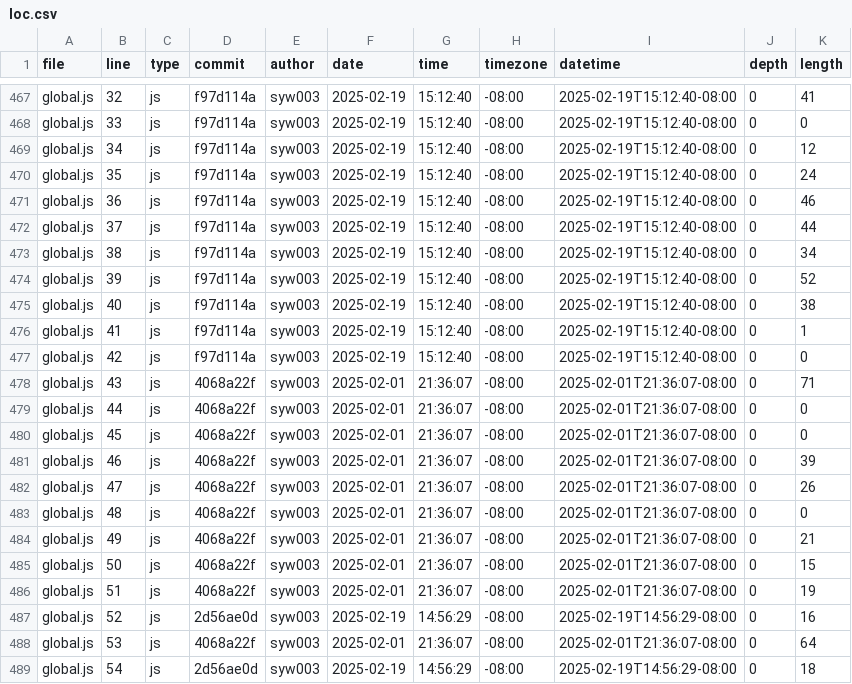
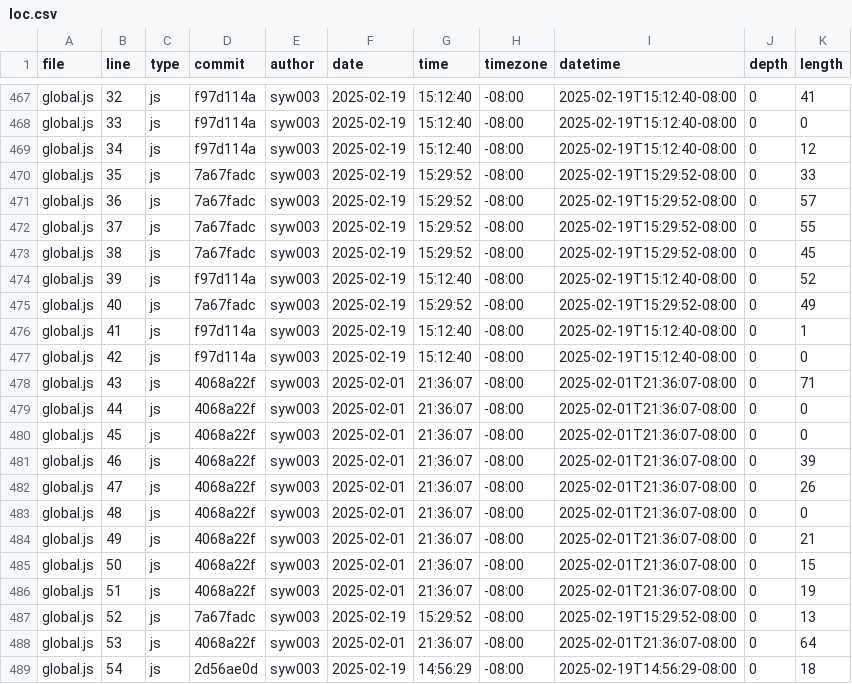
Before and after one commit to syw003/portfolio4, a CSV file: meta/loc.csv, drawn as a sheet; only a part is shown, gaps mark what is left out.

```diff
--- a/meta/loc.csv
+++ b/meta/loc.csv
@@ -469,8 +469,8 @@ global.js,33,js,f97d114a,syw003,2025-02-19,15:12:40,-08:00,2025-02-19T15:12:40-0
 global.js,34,js,f97d114a,syw003,2025-02-19,15:12:40,-08:00,2025-02-19T15:12:40-08:00,0,12
-global.js,35,js,f97d114a,syw003,2025-02-19,15:12:40,-08:00,2025-02-19T15:12:40-08:00,0,24
-global.js,36,js,f97d114a,syw003,2025-02-19,15:12:40,-08:00,2025-02-19T15:12:40-08:00,0,46
-global.js,37,js,f97d114a,syw003,2025-02-19,15:12:40,-08:00,2025-02-19T15:12:40-08:00,0,44
-global.js,38,js,f97d114a,syw003,2025-02-19,15:12:40,-08:00,2025-02-19T15:12:40-08:00,0,34
+global.js,35,js,7a67fadc,syw003,2025-02-19,15:29:52,-08:00,2025-02-19T15:29:52-08:00,0,33
+global.js,36,js,7a67fadc,syw003,2025-02-19,15:29:52,-08:00,2025-02-19T15:29:52-08:00,0,57
+global.js,37,js,7a67fadc,syw003,2025-02-19,15:29:52,-08:00,2025-02-19T15:29:52-08:00,0,55
+global.js,38,js,7a67fadc,syw003,2025-02-19,15:29:52,-08:00,2025-02-19T15:29:52-08:00,0,45
 global.js,39,js,f97d114a,syw003,2025-02-19,15:12:40,-08:00,2025-02-19T15:12:40-08:00,0,52
-global.js,40,js,f97d114a,syw003,2025-02-19,15:12:40,-08:00,2025-02-19T15:12:40-08:00,0,38
+global.js,40,js,7a67fadc,syw003,2025-02-19,15:29:52,-08:00,2025-02-19T15:29:52-08:00,0,49
 global.js,41,js,f97d114a,syw003,2025-02-19,15:12:40,-08:00,2025-02-19T15:12:40-08:00,0,1
@@ -486,3 +486,3 @@ global.js,50,js,4068a22f,syw003,2025-02-01,21:36:07,-08:00,2025-02-01T21:36:07-0
 global.js,51,js,4068a22f,syw003,2025-02-01,21:36:07,-08:00,2025-02-01T21:36:07-08:00,0,19
-global.js,52,js,2d56ae0d,syw003,2025-02-19,14:56:29,-08:00,2025-02-19T14:56:29-08:00,0,16
+global.js,52,js,7a67fadc,syw003,2025-02-19,15:29:52,-08:00,2025-02-19T15:29:52-08:00,0,13
 global.js,53,js,4068a22f,syw003,2025-02-01,21:36:07,-08:00,2025-02-01T21:36:07-08:00,0,64
```
